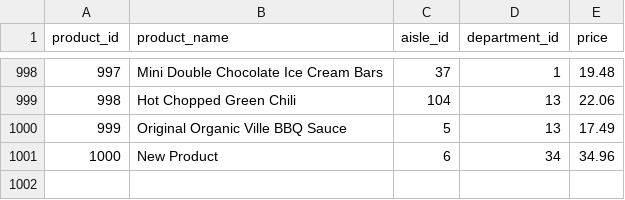
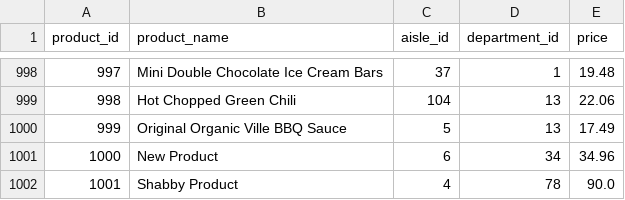
Before and after one commit to celebpastor2/python-july, a CSV file: products/products.csv, drawn as a sheet; only a part is shown, gaps mark what is left out; the diff names each change by its address in the sheet, - before the commit and + after, or states it on an @@ line.

```diff
--- a/products/products.csv
+++ b/products/products.csv
+row 1002: 1001 | Shabby Product | 4 | 78 | 90.0
```
Also changed, not shown: 4 other files.
